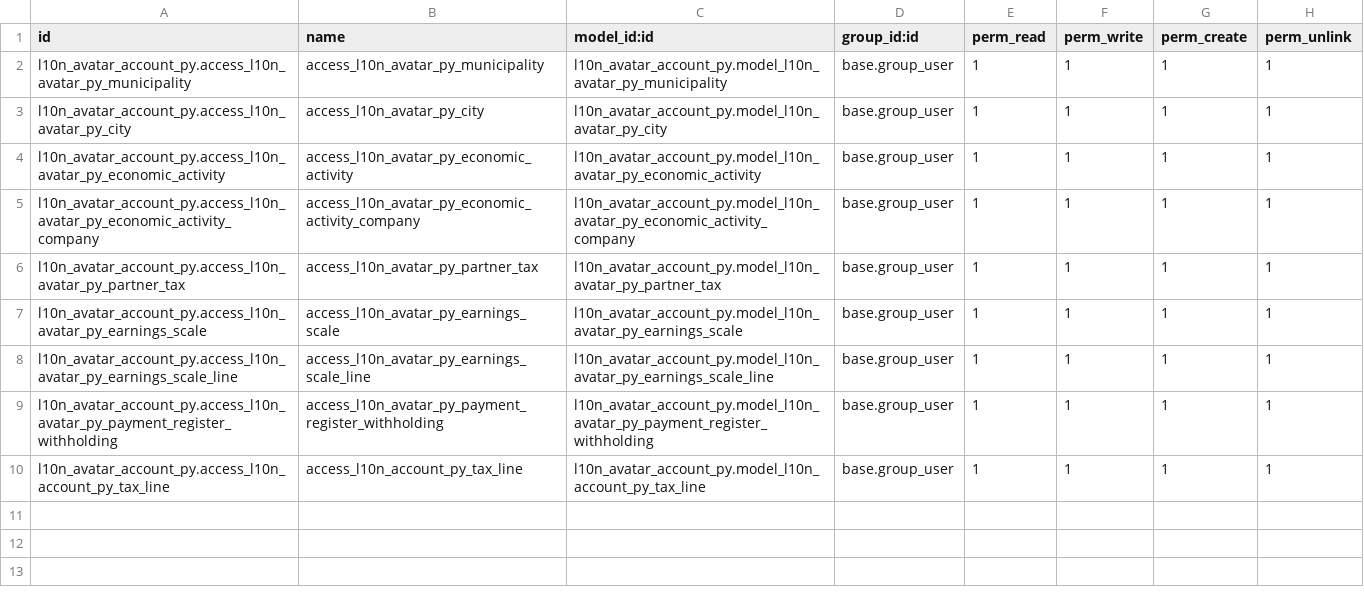
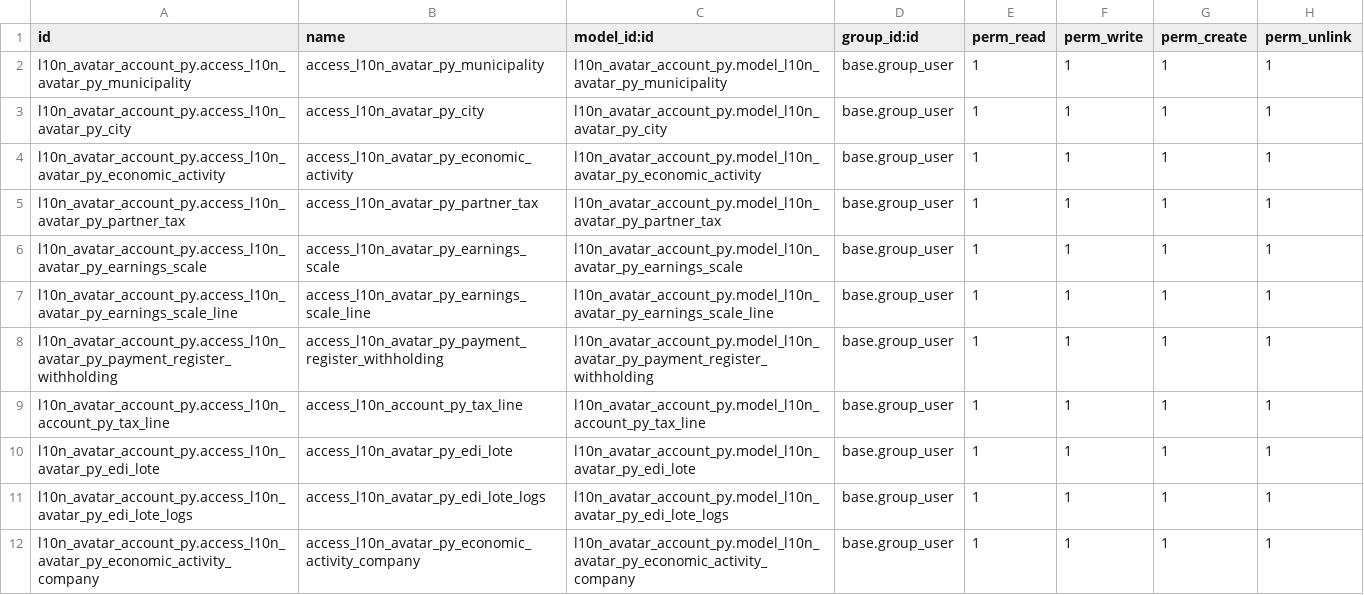
Before and after one commit to frodri12/Odoo_18_General, a CSV file: l10n_avatar_account_py/security/ir.model.access.csv, drawn as a sheet.

```diff
--- a/l10n_avatar_account_py/security/ir.model.access.csv
+++ b/l10n_avatar_account_py/security/ir.model.access.csv
@@ -4,3 +4,2 @@ l10n_avatar_account_py.access_l10n_avatar_py_city,access_l10n_avatar_py_city,l10
 l10n_avatar_account_py.access_l10n_avatar_py_economic_activity,access_l10n_avatar_py_economic_activity,l10n_avatar_account_py.model_l10n_avatar_py_economic_activity,base.group_user,1,1,1,1
-l10n_avatar_account_py.access_l10n_avatar_py_economic_activity_company,access_l10n_avatar_py_economic_activity_company,l10n_avatar_account_py.model_l10n_avatar_py_economic_activity_company,base.group_user,1,1,1,1
 l10n_avatar_account_py.access_l10n_avatar_py_partner_tax,access_l10n_avatar_py_partner_tax,l10n_avatar_account_py.model_l10n_avatar_py_partner_tax,base.group_user,1,1,1,1
@@ -10 +9,4 @@ l10n_avatar_account_py.access_l10n_avatar_py_payment_register_withholding,access
 l10n_avatar_account_py.access_l10n_account_py_tax_line,access_l10n_account_py_tax_line,l10n_avatar_account_py.model_l10n_account_py_tax_line,base.group_user,1,1,1,1
+l10n_avatar_account_py.access_l10n_avatar_py_edi_lote,access_l10n_avatar_py_edi_lote,l10n_avatar_account_py.model_l10n_avatar_py_edi_lote,base.group_user,1,1,1,1
+l10n_avatar_account_py.access_l10n_avatar_py_edi_lote_logs,access_l10n_avatar_py_edi_lote_logs,l10n_avatar_account_py.model_l10n_avatar_py_edi_lote_logs,base.group_user,1,1,1,1
+l10n_avatar_account_py.access_l10n_avatar_py_economic_activity_company,access_l10n_avatar_py_economic_activity_company,l10n_avatar_account_py.model_l10n_avatar_py_economic_activity_company,base.group_user,1,1,1,1
```
Also changed, not shown: 16 other files.
